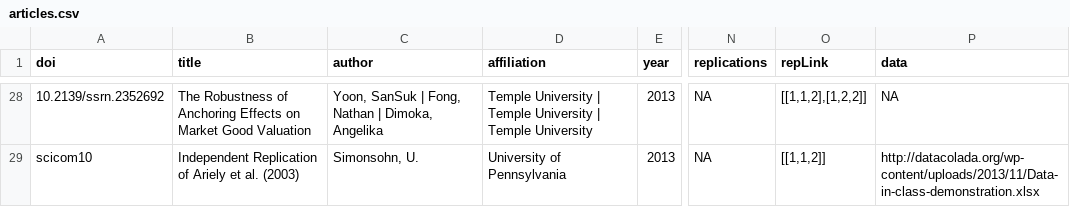
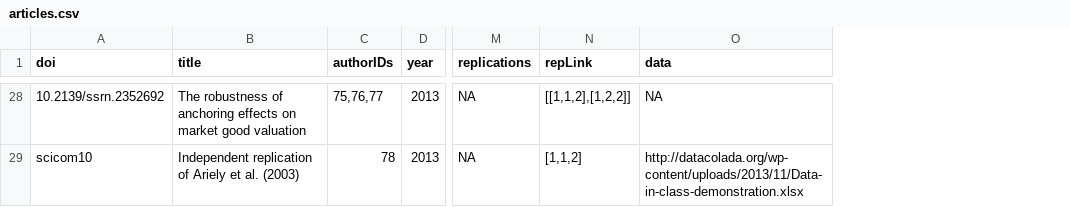
Before and after one commit to eplebel/science-commons, a CSV file: articles.csv, drawn as a sheet; only a part is shown, gaps mark what is left out; removed rows and columns are numbered as before the commit, all else as after; the diff covers the shown part only; the diff names each change by its address in the sheet, - before the commit and + after, or states it on an @@ line.

Commit message:
new authors.csv file (and new corresponding articles.csv file)

```diff
--- a/articles.csv
+++ b/articles.csv
-column C (author), rows 28-29: Yoon, SanSuk | Fong, Nathan | Dimoka, Angelika | Simonsohn, U.
-column D (affiliation), rows 28-29: Temple University | Temple University | Temple University | University of Pennsylvania
+column C (authorIDs), rows 28-29: 75,76,77 | 78
-B28 (title): The Robustness of Anchoring Effects on Market Good Valuation
+B28 (title): The robustness of anchoring effects on market good valuation
-B29 (title): Independent Replication of Ariely…
+B29 (title): Independent replication of Ariely…
-N29 (repLink): [[1,1,2]]
+N29 (repLink): [1,1,2]
```
Also changed, not shown: 30 edited cells elsewhere in this file, 1 other file.
